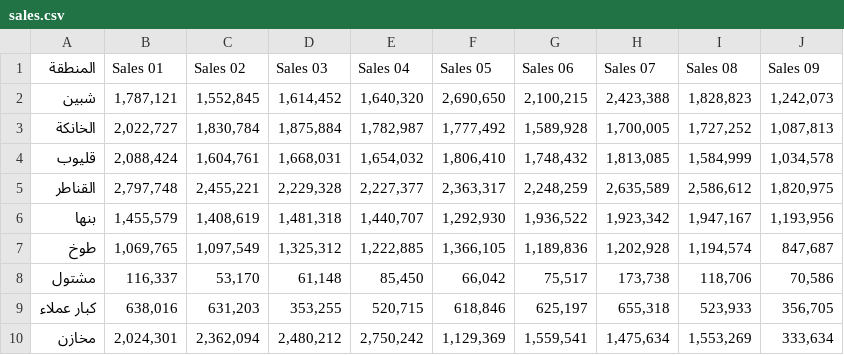
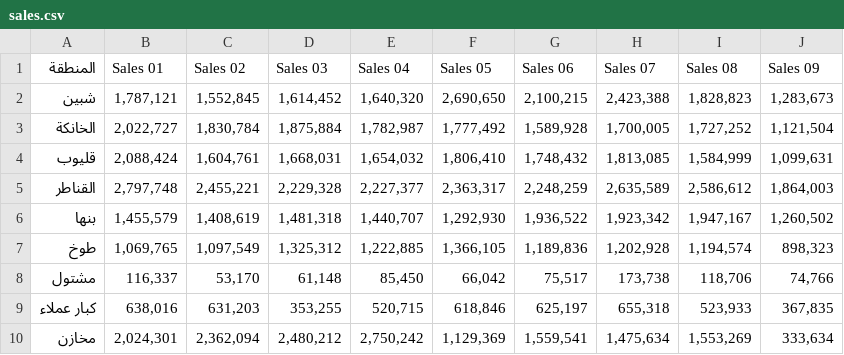
Before and after one commit to ziedanework-crypto/sales.2025, a CSV file: sales.csv, drawn as a sheet.

Commit message:
Add files via upload

```diff
--- a/sales.csv
+++ b/sales.csv
@@ -1,10 +1,10 @@
 المنطقة,Sales 01,Sales 02,Sales 03,Sales 04,Sales 05,Sales 06,Sales 07,Sales 08,Sales 09
-شبين,"1,787,121","1,552,845","1,614,452","1,640,320","2,690,650","2,100,215","2,423,388","1,828,823","1,242,073"
-الخانكة,"2,022,727","1,830,784","1,875,884","1,782,987","1,777,492","1,589,928","1,700,005","1,727,252","1,087,813"
-قليوب,"2,088,424","1,604,761","1,668,031","1,654,032","1,806,410","1,748,432","1,813,085","1,584,999","1,034,578"
-القناطر,"2,797,748","2,455,221","2,229,328","2,227,377","2,363,317","2,248,259","2,635,589","2,586,612","1,820,975"
-بنها,"1,455,579","1,408,619","1,481,318","1,440,707","1,292,930","1,936,522","1,923,342","1,947,167","1,193,956"
-طوخ,"1,069,765","1,097,549","1,325,312","1,222,885","1,366,105","1,189,836","1,202,928","1,194,574","847,687"
-مشتول,"116,337","53,170","61,148","85,450","66,042","75,517","173,738","118,706","70,586"
-كبار عملاء,"638,016","631,203","353,255","520,715","618,846","625,197","655,318","523,933","356,705"
+شبين,"1,787,121","1,552,845","1,614,452","1,640,320","2,690,650","2,100,215","2,423,388","1,828,823","1,283,673"
+الخانكة,"2,022,727","1,830,784","1,875,884","1,782,987","1,777,492","1,589,928","1,700,005","1,727,252","1,121,504"
+قليوب,"2,088,424","1,604,761","1,668,031","1,654,032","1,806,410","1,748,432","1,813,085","1,584,999","1,099,631"
+القناطر,"2,797,748","2,455,221","2,229,328","2,227,377","2,363,317","2,248,259","2,635,589","2,586,612","1,864,003"
+بنها,"1,455,579","1,408,619","1,481,318","1,440,707","1,292,930","1,936,522","1,923,342","1,947,167","1,260,502"
+طوخ,"1,069,765","1,097,549","1,325,312","1,222,885","1,366,105","1,189,836","1,202,928","1,194,574","898,323"
+مشتول,"116,337","53,170","61,148","85,450","66,042","75,517","173,738","118,706","74,766"
+كبار عملاء,"638,016","631,203","353,255","520,715","618,846","625,197","655,318","523,933","367,835"
 مخازن,"2,024,301","2,362,094","2,480,212","2,750,242","1,129,369","1,559,541","1,475,634","1,553,269","333,634"
```
